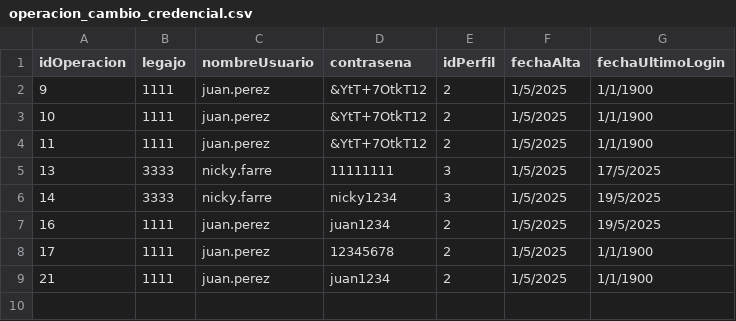
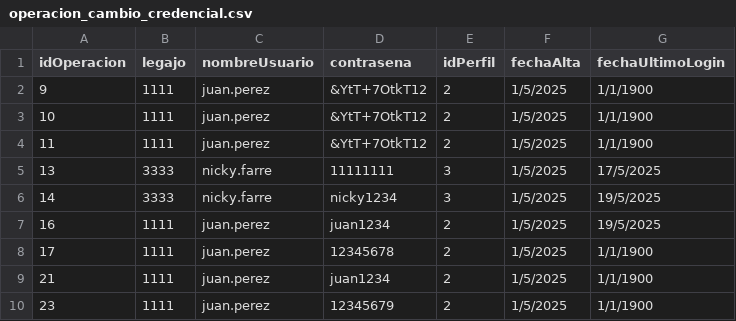
Before and after one commit to BiancaBarassiLambertucci/TPCAIGrupo3, a CSV file: TPIntegradorCorto-master/TemplateTPCorto/Persistencia/DataBase/Tablas/operacion_cambio_credencial.csv, drawn as a sheet; the diff names each change by its address in the sheet, - before the commit and + after, or states it on an @@ line.

```diff
--- a/TPIntegradorCorto-master/TemplateTPCorto/Persistencia/DataBase/Tablas/operacion_cambio_credencial.csv
+++ b/TPIntegradorCorto-master/TemplateTPCorto/Persistencia/DataBase/Tablas/operacion_cambio_credencial.csv
+row 10: 23 | 1111 | juan.perez | 12345679 | 2 | 1/5/2025 | 1/1/1900
```
Also changed, not shown: TPIntegradorCorto-master/TemplateTPCorto/Persistencia/DataBase/Tablas/autorizacion.csv, TPIntegradorCorto-master/TemplateTPCorto/Persistencia/DataBase/Tablas/credenciales.csv, 12 other files.
